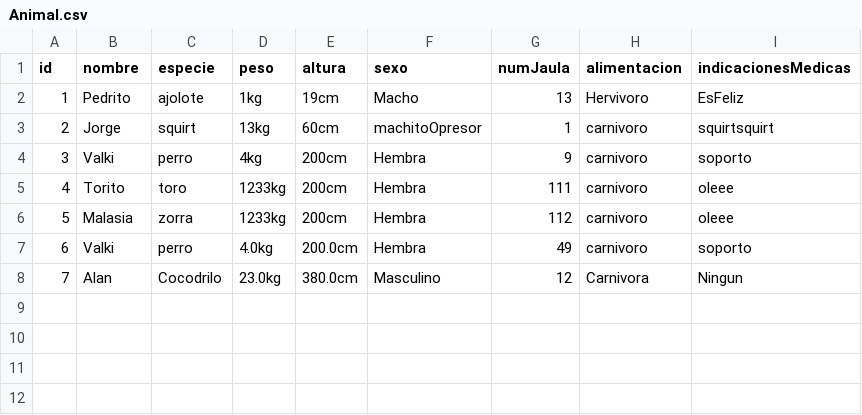
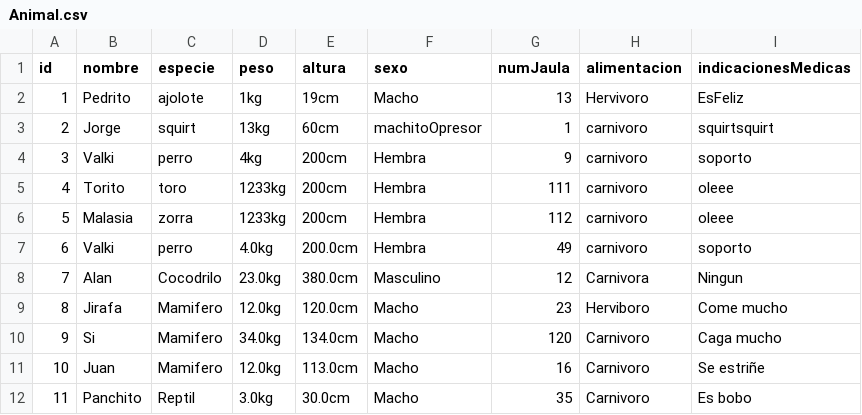
Before and after one commit to ethandamian/Practica02_TheQuerySquad, a CSV file: src/archivosCSV/Animal.csv, drawn as a sheet; the diff names each change by its address in the sheet, - before the commit and + after, or states it on an @@ line.

```diff
--- a/src/archivosCSV/Animal.csv
+++ b/src/archivosCSV/Animal.csv
+row 9: 8 | Jirafa | Mamifero | 12.0kg | 120.0cm | Macho | 23 | Herviboro | Come mucho
+row 10: 9 | Si | Mamifero | 34.0kg | 134.0cm | Macho | 120 | Carnivoro | Caga mucho
+row 11: 10 | Juan | Mamifero | 12.0kg | 113.0cm | Macho | 16 | Carnivoro | Se estriñe
+row 12: 11 | Panchito | Reptil | 3.0kg | 30.0cm | Macho | 35 | Carnivoro | Es bobo
```
Also changed, not shown: bin/archivosCSV/Animal.csv, bin/archivosCSV/Veterinario.csv, 29 other files.
